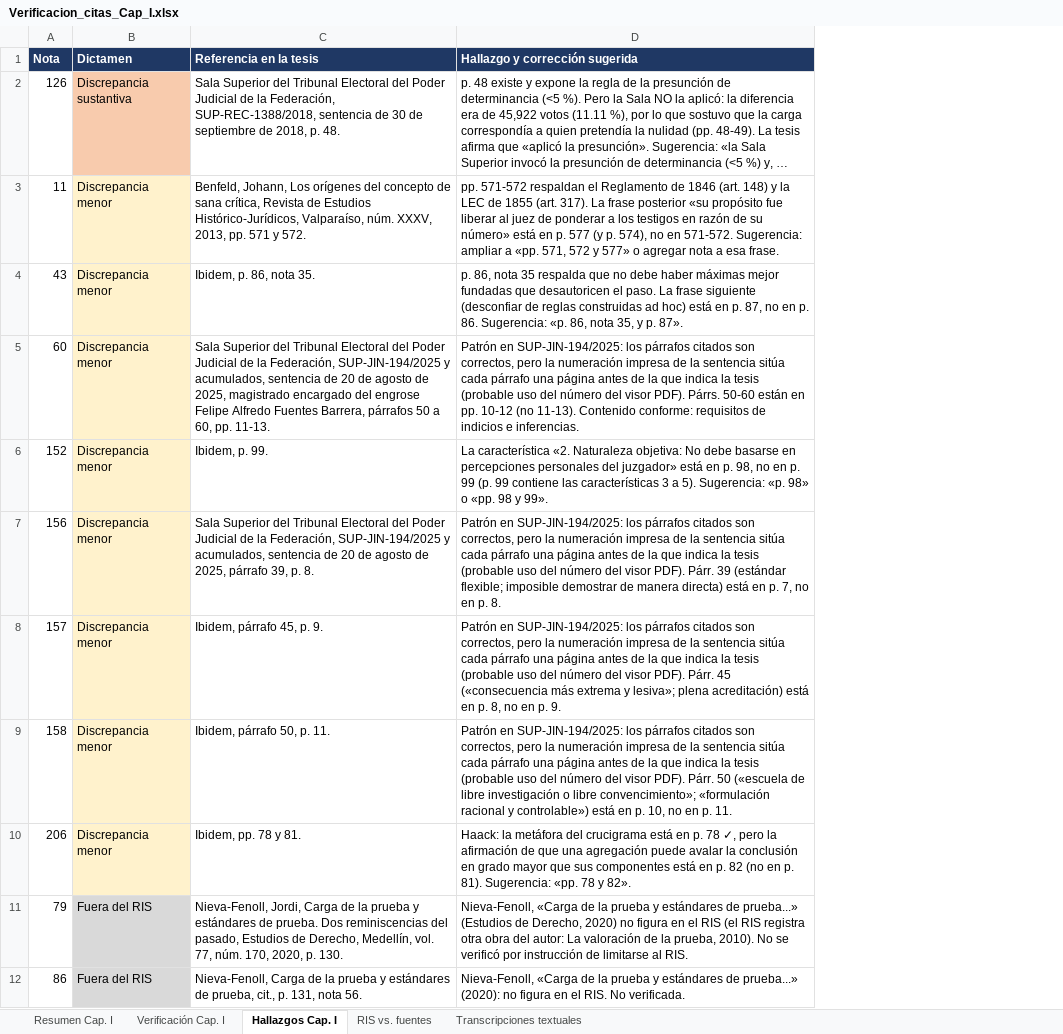
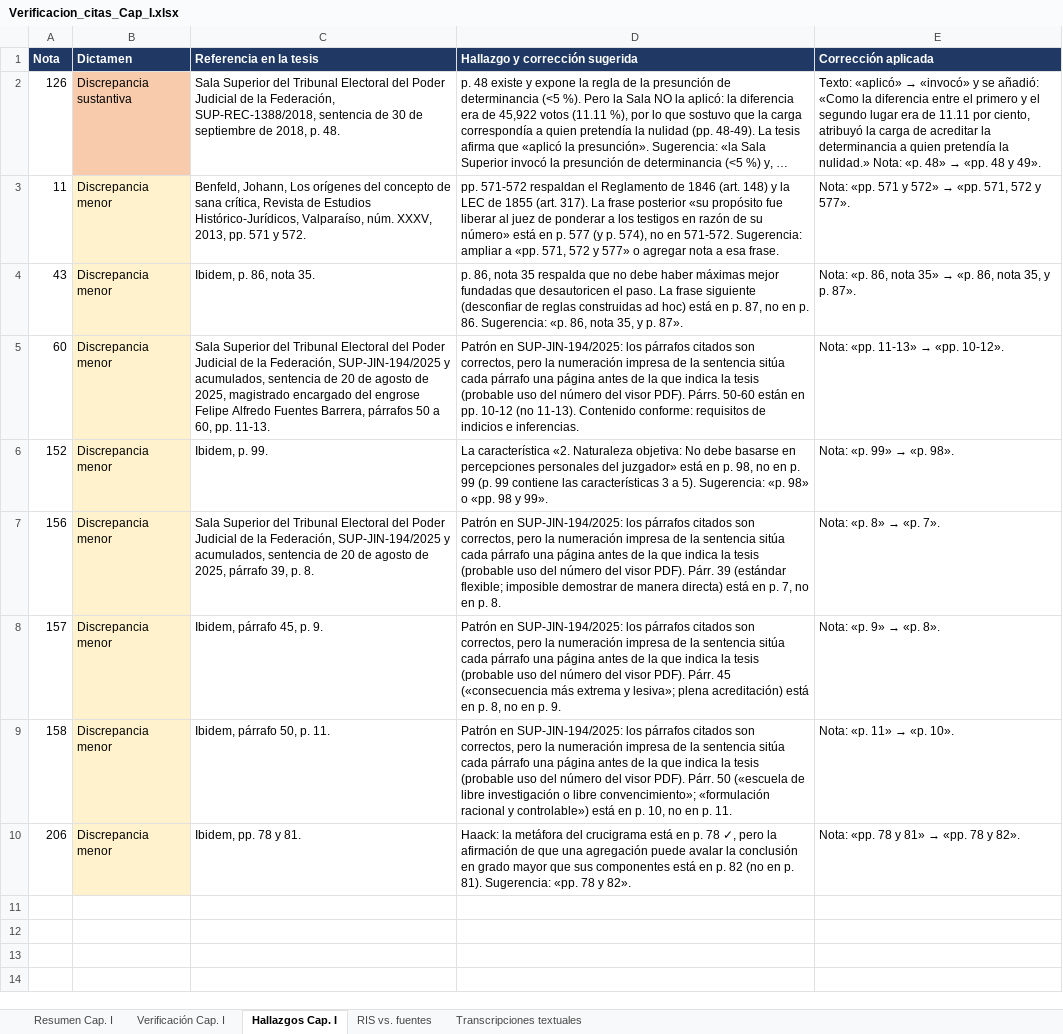
Before and after one commit to bgomezlemus-ui/luisb, an Excel workbook: Verificacion_citas_Cap_I.xlsx, sheet Hallazgos Cap. I, drawn as a sheet; only a part is shown; long unchanged cells end in …; values as stored, in another font and other column widths than the file's, no borders; removed rows and columns are numbered as before the commit, all else as after; the diff covers the shown part only; the diff names each change by its address in the sheet, - before the commit and + after, or states it on an @@ line.

```diff
--- a/Verificacion_citas_Cap_I.xlsx (sheet Hallazgos Cap. I)
+++ b/Verificacion_citas_Cap_I.xlsx (sheet Hallazgos Cap. I)
+column E (Corrección aplicada), rows 2-10: Texto: «aplicó» → «invocó» y se añadió: «Como la diferencia entre el primero y el segundo lugar era de 11.11 por ciento, atribuyó la carga de acreditar la determinancia a quien pretendía la nulidad.» Nota: «p. 48» → «pp. 48 y 49». | Nota: «pp. 571 y 572» → «pp. 571, 572 y 577». | Nota: «p. 86, nota 35» → «p. 86, nota 35, y p. 87». | Nota: «pp. 11-13» → «pp. 10-12». | Nota: «p. 99» → «p. 98». | Nota: «p. 8» → «p. 7». | Nota: «p. 9» → «p. 8». | Nota: «p. 11» → «p. 10». | Nota: «pp. 78 y 81» → «pp. 78 y 82».
-row 11: 79 | Fuera del RIS | Nieva-Fenoll, Jordi, Carga de la prueba y estándares de prueba. Dos reminiscencias del pasado, Estudios de Derecho, Medellín, vol. 77, núm. 170, 2020, p. 130. | Nieva-Fenoll, «Carga de la prueba y estándares de prueba...» (Estudios de Derecho, 2020) no figura en el RIS (el RIS registra otra obra del autor: La valoración de la prueba, 2010). No se verificó por instrucción de limitarse al RIS.
-row 12: 86 | Fuera del RIS | Nieva-Fenoll, Carga de la prueba y estándares de prueba, cit., p. 131, nota 56. | Nieva-Fenoll, «Carga de la prueba y estándares de prueba...» (2020): no figura en el RIS. No verificada.
```
Also changed, not shown: 10 removed rows elsewhere in this sheet, sheet Verificación Cap. I, sheet Resumen Cap. I, sheet RIS vs. fuentes, 2 other files.
